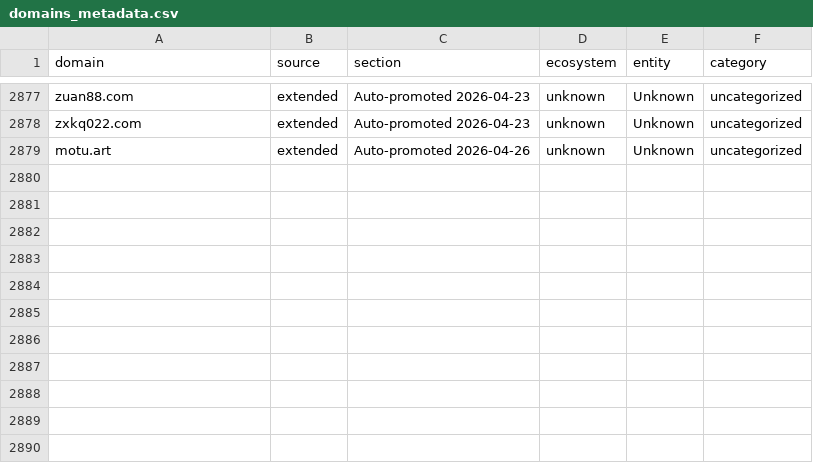
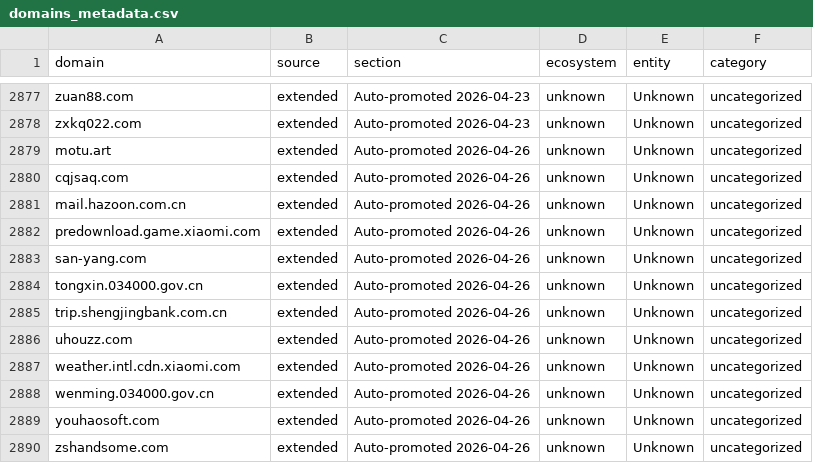
Before and after one commit to harryheros/domainnova, a CSV file: data/domains_metadata.csv, drawn as a sheet; only a part is shown, gaps mark what is left out.

```diff
--- a/data/domains_metadata.csv
+++ b/data/domains_metadata.csv
@@ -2879 +2879,12 @@ zxkq022.com,extended,Auto-promoted 2026-04-23,unknown,Unknown,uncategorized
 motu.art,extended,Auto-promoted 2026-04-26,unknown,Unknown,uncategorized
+cqjsaq.com,extended,Auto-promoted 2026-04-26,unknown,Unknown,uncategorized
+mail.hazoon.com.cn,extended,Auto-promoted 2026-04-26,unknown,Unknown,uncategorized
+predownload.game.xiaomi.com,extended,Auto-promoted 2026-04-26,unknown,Unknown,uncategorized
+san-yang.com,extended,Auto-promoted 2026-04-26,unknown,Unknown,uncategorized
+tongxin.034000.gov.cn,extended,Auto-promoted 2026-04-26,unknown,Unknown,uncategorized
+trip.shengjingbank.com.cn,extended,Auto-promoted 2026-04-26,unknown,Unknown,uncategorized
+uhouzz.com,extended,Auto-promoted 2026-04-26,unknown,Unknown,uncategorized
+weather.intl.cdn.xiaomi.com,extended,Auto-promoted 2026-04-26,unknown,Unknown,uncategorized
+wenming.034000.gov.cn,extended,Auto-promoted 2026-04-26,unknown,Unknown,uncategorized
+youhaosoft.com,extended,Auto-promoted 2026-04-26,unknown,Unknown,uncategorized
+zshandsome.com,extended,Auto-promoted 2026-04-26,unknown,Unknown,uncategorized
```
Also changed, not shown: data/domains.csv, 13 other files.
